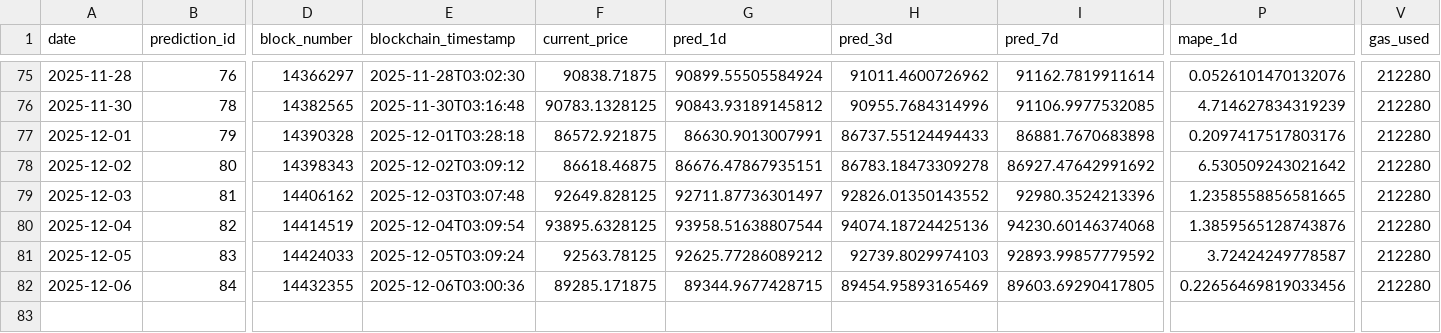
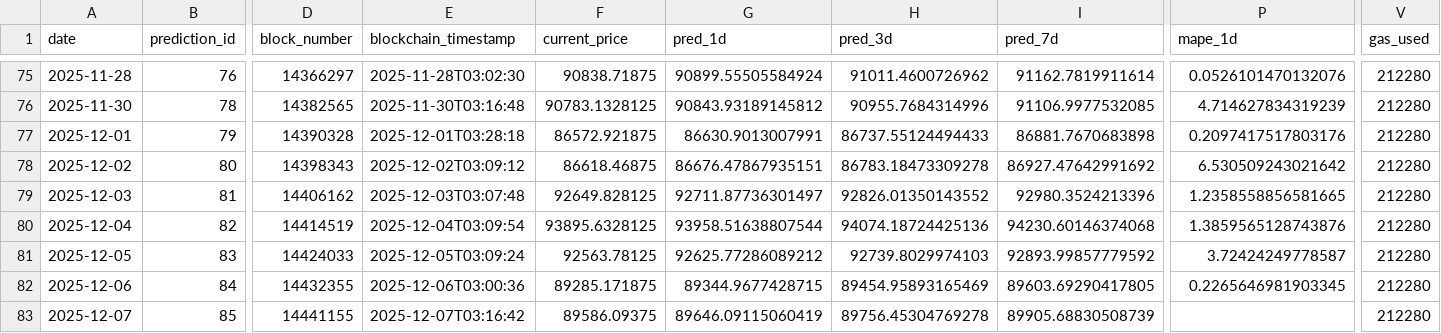
Before and after one commit to ying-jeanne/capstone_msba, a CSV file: data/blockchain/prediction_tracking_demo.csv, drawn as a sheet; only a part is shown, gaps mark what is left out; rows hold the shown columns only; the diff names each change by its address in the sheet, - before the commit and + after, or states it on an @@ line.

```diff
--- a/data/blockchain/prediction_tracking_demo.csv
+++ b/data/blockchain/prediction_tracking_demo.csv
-P82 (mape_1d): 0.22656469819033456
+P82 (mape_1d): 0.2265646981903345
+row 83: 2025-12-07 | 85 | 14441155 | 2025-12-07T03:16:42 | 89586.09375 | 89646.09115060419 | 89756.45304769278 | 89905.68830508739 |  | 212280
```
Also changed, not shown: data/blockchain/prediction_tracking.csv, data/predictions/daily_predictions.csv.
